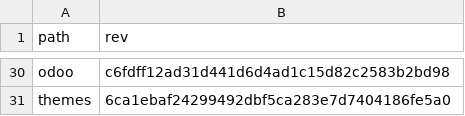
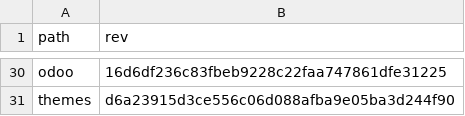
Before and after one commit to Mint-System/Odoo-Build, a CSV file: versions/17.0/.gitmodules.csv, drawn as a sheet; only a part is shown, gaps mark what is left out; the diff covers the shown part only; the diff names each change by its address in the sheet, - before the commit and + after, or states it on an @@ line.

```diff
--- a/versions/17.0/.gitmodules.csv
+++ b/versions/17.0/.gitmodules.csv
-B30 (rev): c6fdff12ad31d441d6d4ad1c15d82c2583b2bd98
+B30 (rev): 16d6df236c83fbeb9228c22faa747861dfe31225
-B31 (rev): 6ca1ebaf24299492dbf5ca283e7d7404186fe5a0
+B31 (rev): d6a23915d3ce556c06d088afba9e05ba3d244f90
```
Also changed, not shown: 17 edited cells elsewhere in this file, 4 other files.
